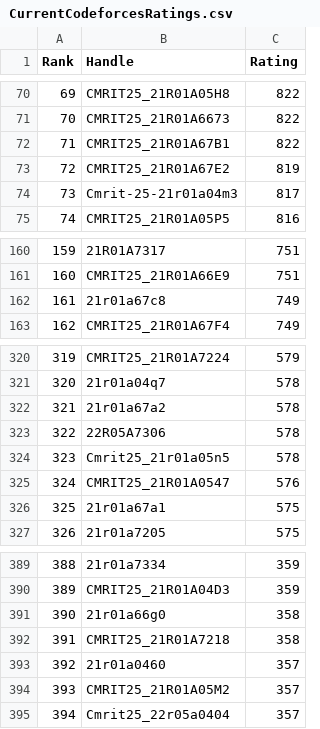
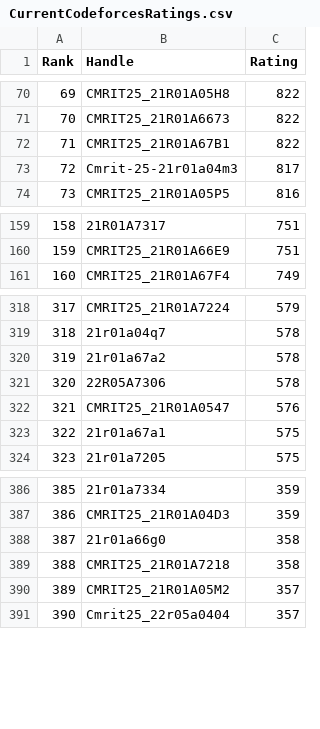
Before and after one commit to gabyah92/CodeforcesRankingGUI, a CSV file: Leaderboards/CurrentCodeforcesRatings.csv, drawn as a sheet; only a part is shown, gaps mark what is left out; removed rows and columns are numbered as before the commit, all else as after; the diff names each change by its address in the sheet, - before the commit and + after, or states it on an @@ line.

```diff
--- a/Leaderboards/CurrentCodeforcesRatings.csv
+++ b/Leaderboards/CurrentCodeforcesRatings.csv
-row 73: 72 | CMRIT25_21R01A67E2 | 819
@@ column A (Rank) renumbered from row 73 down @@
-row 162: 161 | 21r01a67c8 | 749
-row 324: 323 | Cmrit25_21r01a05n5 | 578
-row 393: 392 | 21r01a0460 | 357
```
